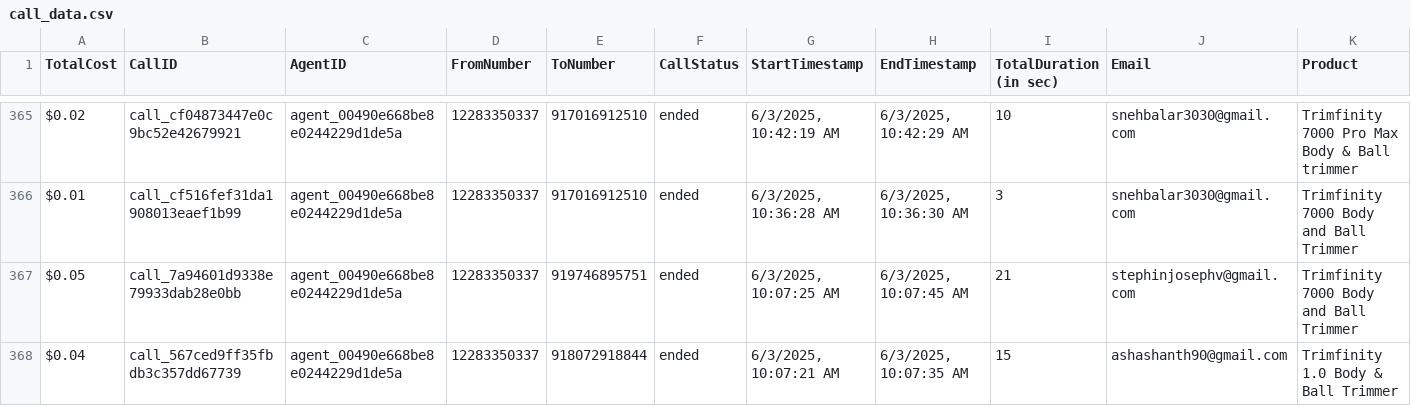
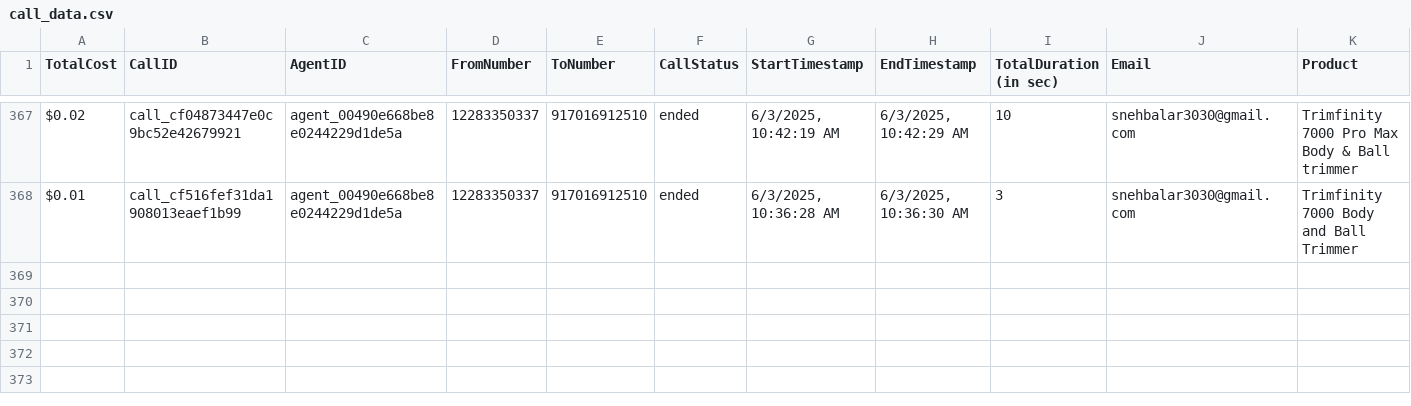
Before and after one commit to Urban-gabru-yog/Trimfinity_Dashboard_1104, a CSV file: data/call_data.csv, drawn as a sheet; only a part is shown, gaps mark what is left out; removed rows and columns are numbered as before the commit, all else as after; rows hold the shown columns only; the diff covers the shown part only; the diff names each change by its address in the sheet, - before the commit and + after, or states it on an @@ line.

```diff
--- a/data/call_data.csv
+++ b/data/call_data.csv
-row 367: $0.05 | call_7a94601d9338e79933dab28e0bb | agent_00490e668be8e0244229d1de5a | 12283350337 | 919746895751 | ended | 6/3/2025, 10:07:25 AM | 6/3/2025, 10:07:45 AM | 21 | stephinjosephv@gmail.com | Trimfinity 7000 Body and Ball Trimmer
-row 368: $0.04 | call_567ced9ff35fbdb3c357dd67739 | agent_00490e668be8e0244229d1de5a | 12283350337 | 918072918844 | ended | 6/3/2025, 10:07:21 AM | 6/3/2025, 10:07:35 AM | 15 | ashashanth90@gmail.com | Trimfinity 1.0 Body & Ball Trimmer
```
Also changed, not shown: 2 added rows and 1 removed row elsewhere in this file, data/merged_data.csv, 1 other file.
